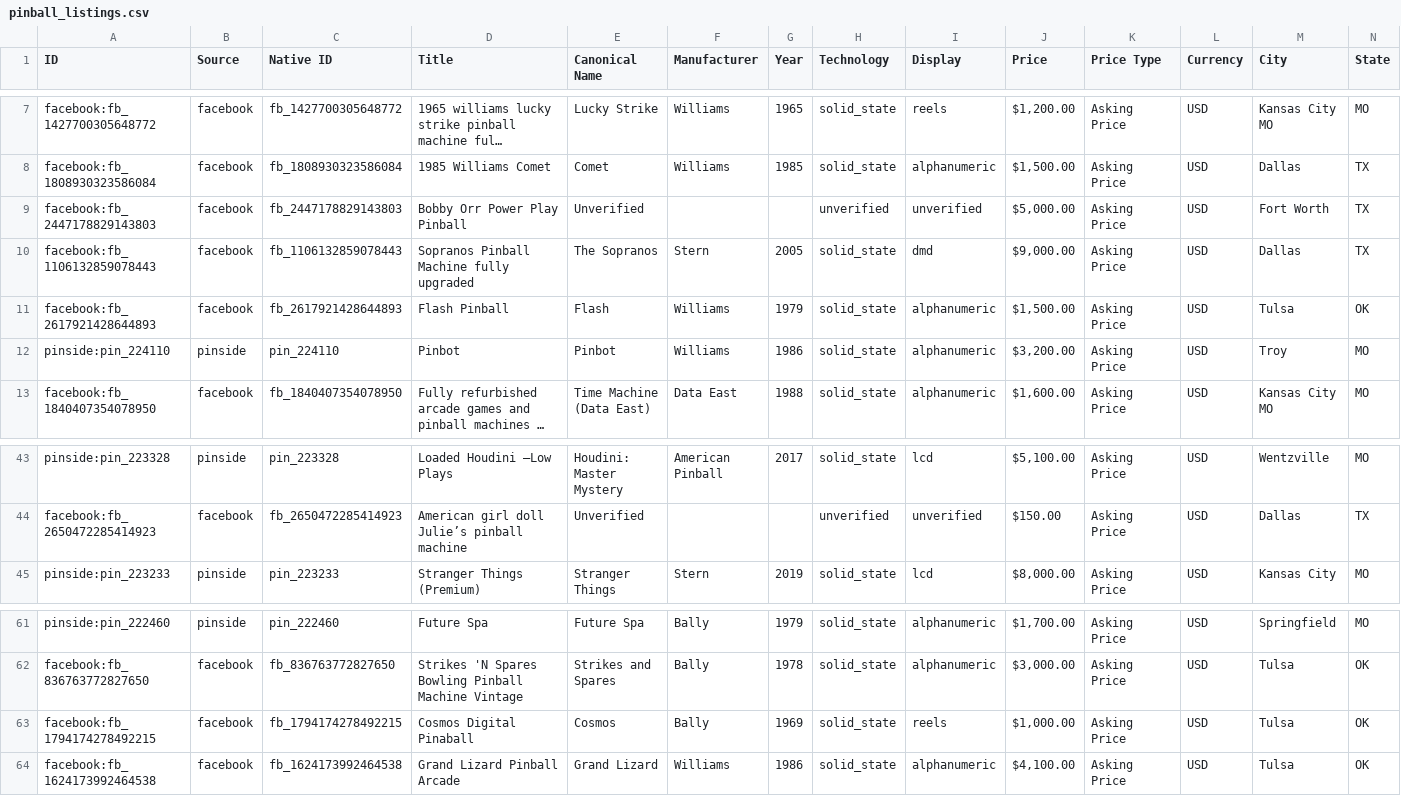
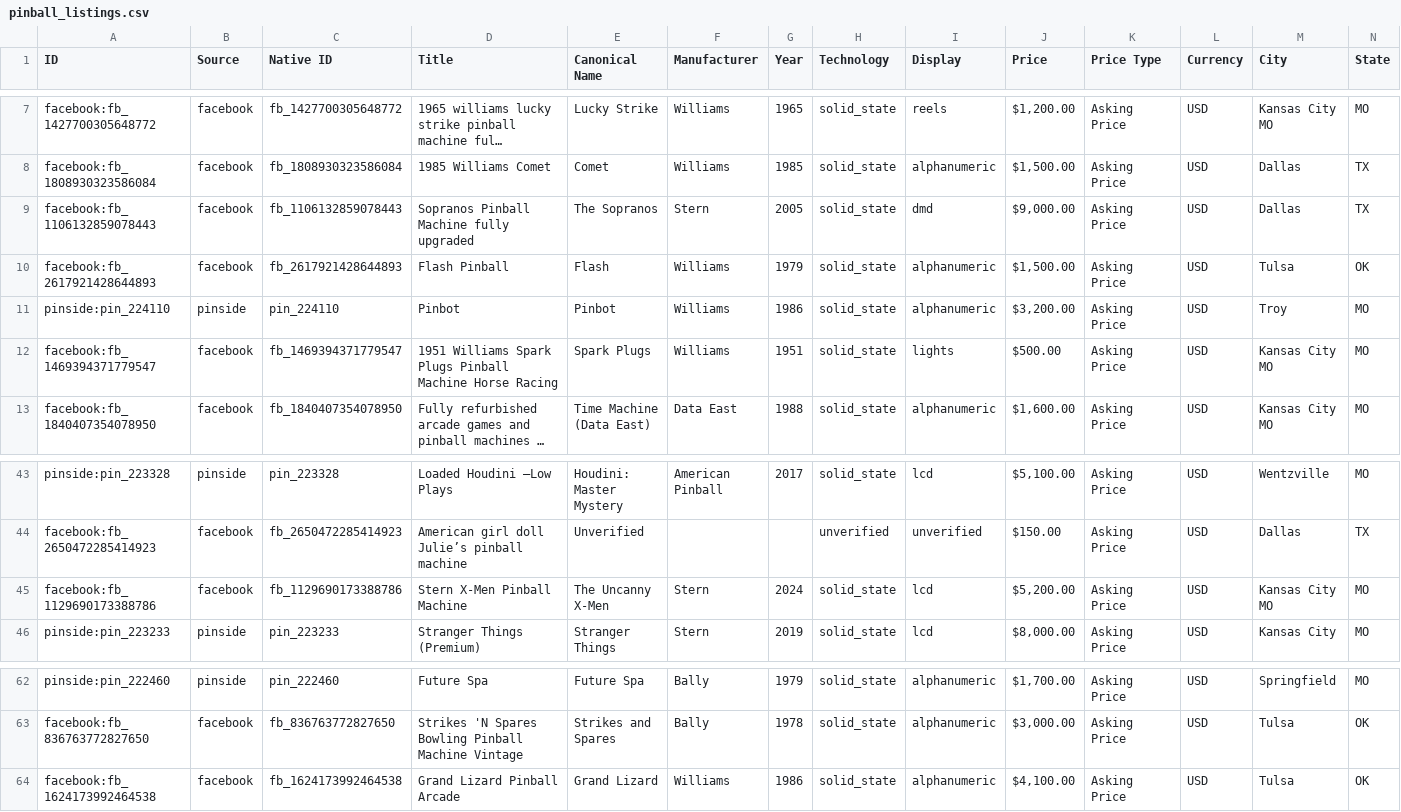
Before and after one commit to farmerboy772/farmerboy772.github.io, a CSV file: pinball_listings.csv, drawn as a sheet; only a part is shown, gaps mark what is left out; long unchanged cells end in …; removed rows and columns are numbered as before the commit, all else as after; rows hold the shown columns only; the diff names each change by its address in the sheet, - before the commit and + after, or states it on an @@ line.

Commit message:
Update pinball listings: 2026-11-07 08:58 CDT

```diff
--- a/pinball_listings.csv
+++ b/pinball_listings.csv
-row 9: facebook:fb_2447178829143803 | facebook | fb_2447178829143803 | Bobby Orr Power Play Pinball | Unverified |  |  | unverified | unverified | $5,000.00 | Asking Price | USD | Fort Worth | TX
+row 12: facebook:fb_1469394371779547 | facebook | fb_1469394371779547 | 1951 Williams Spark Plugs Pinball Machine Horse Racing | Spark Plugs | Williams | 1951 | solid_state | lights | $500.00 | Asking Price | USD | Kansas City MO | MO
+row 45: facebook:fb_1129690173388786 | facebook | fb_1129690173388786 | Stern X-Men Pinball Machine | The Uncanny X-Men | Stern | 2024 | solid_state | lcd | $5,200.00 | Asking Price | USD | Kansas City MO | MO
-row 63: facebook:fb_1794174278492215 | facebook | fb_1794174278492215 | Cosmos Digital Pinaball | Cosmos | Bally | 1969 | solid_state | reels | $1,000.00 | Asking Price | USD | Tulsa | OK
```
Also changed, not shown: 6 other files.
